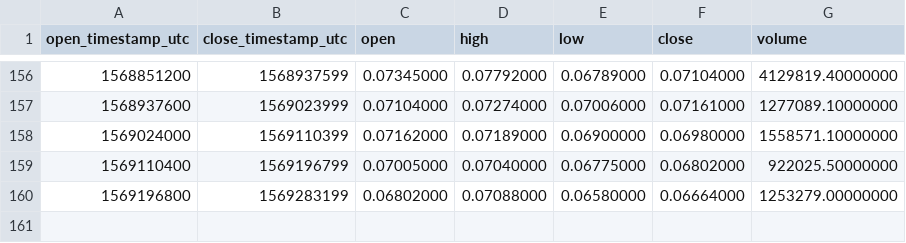
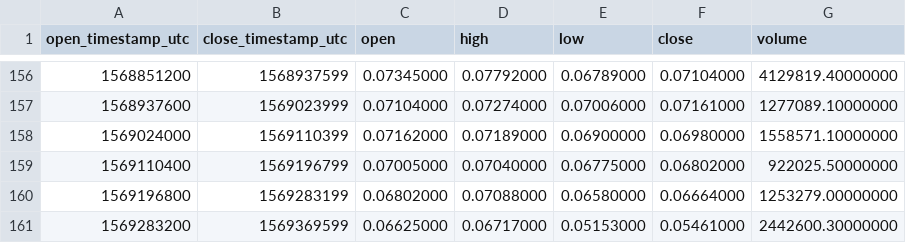
Before and after one commit to cryptobigbro/binance-ENJUSDT, a CSV file: binance-ENJUSDT-1d.csv, drawn as a sheet; only a part is shown, gaps mark what is left out; the diff names each change by its address in the sheet, - before the commit and + after, or states it on an @@ line.

```diff
--- a/binance-ENJUSDT-1d.csv
+++ b/binance-ENJUSDT-1d.csv
+row 161: 1569283200 | 1569369599 | 0.06625000 | 0.06717000 | 0.05153000 | 0.05461000 | 2442600.30000000
```
Also changed, not shown: binance-ENJUSDT-1h.csv.
